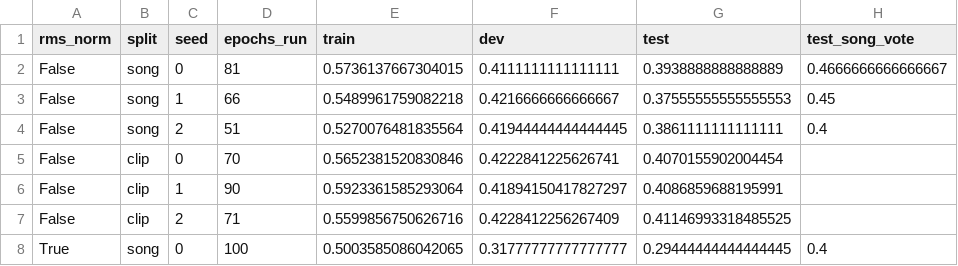
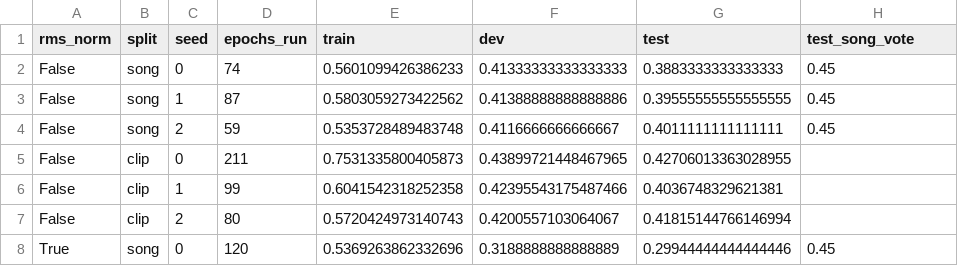
Before and after one commit to Ananya0211/ML_Mini_Project, a CSV file: results/metrics/baseline_runs.csv, drawn as a sheet; only a part is shown; the diff covers the shown part only.

```diff
--- a/results/metrics/baseline_runs.csv
+++ b/results/metrics/baseline_runs.csv
@@ -1,8 +1,8 @@
 rms_norm,split,seed,epochs_run,train,dev,test,test_song_vote
-False,song,0,81,0.5736137667304015,0.4111111111111111,0.3938888888888889,0.4666666666666667
-False,song,1,66,0.5489961759082218,0.4216666666666667,0.37555555555555553,0.45
-False,song,2,51,0.5270076481835564,0.41944444444444445,0.3861111111111111,0.4
-False,clip,0,70,0.5652381520830846,0.4222841225626741,0.4070155902004454,
-False,clip,1,90,0.5923361585293064,0.41894150417827297,0.4086859688195991,
-False,clip,2,71,0.5599856750626716,0.4228412256267409,0.41146993318485525,
-True,song,0,100,0.5003585086042065,0.31777777777777777,0.29444444444444445,0.4
+False,song,0,74,0.5601099426386233,0.41333333333333333,0.3883333333333333,0.45
+False,song,1,87,0.5803059273422562,0.41388888888888886,0.39555555555555555,0.45
+False,song,2,59,0.5353728489483748,0.4116666666666667,0.4011111111111111,0.45
+False,clip,0,211,0.7531335800405873,0.43899721448467965,0.42706013363028955,
+False,clip,1,99,0.6041542318252358,0.42395543175487466,0.4036748329621381,
+False,clip,2,80,0.5720424973140743,0.4200557103064067,0.41815144766146994,
+True,song,0,120,0.5369263862332696,0.3188888888888889,0.29944444444444446,0.45
```
Also changed, not shown: 21 edited cells elsewhere in this file, results/metrics/baseline.csv, results/metrics/gamma_ablation.csv, 20 other files.
